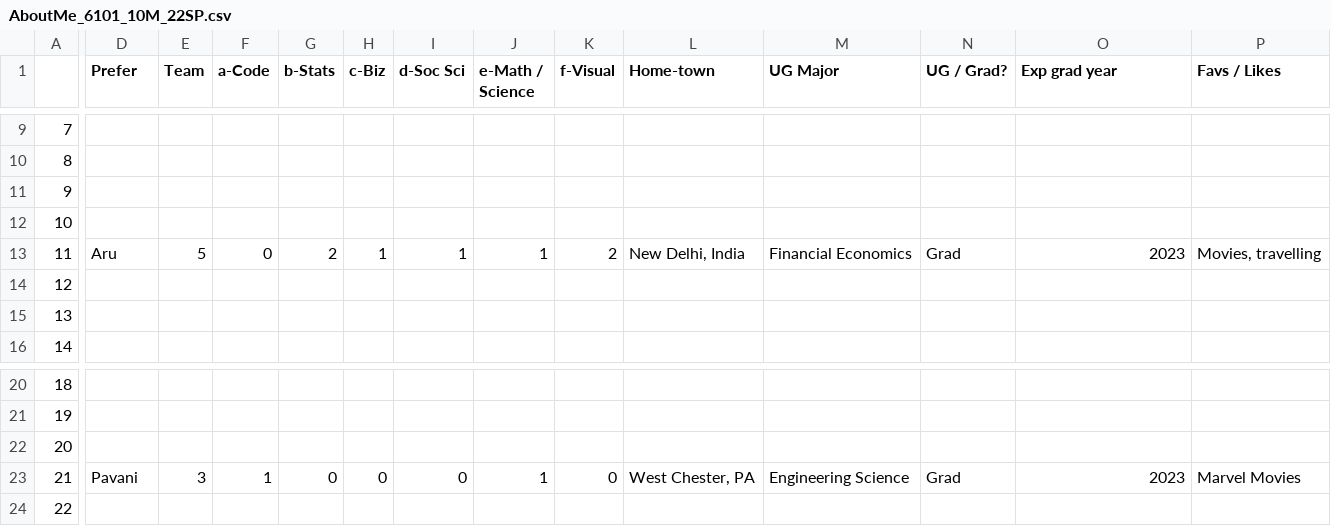
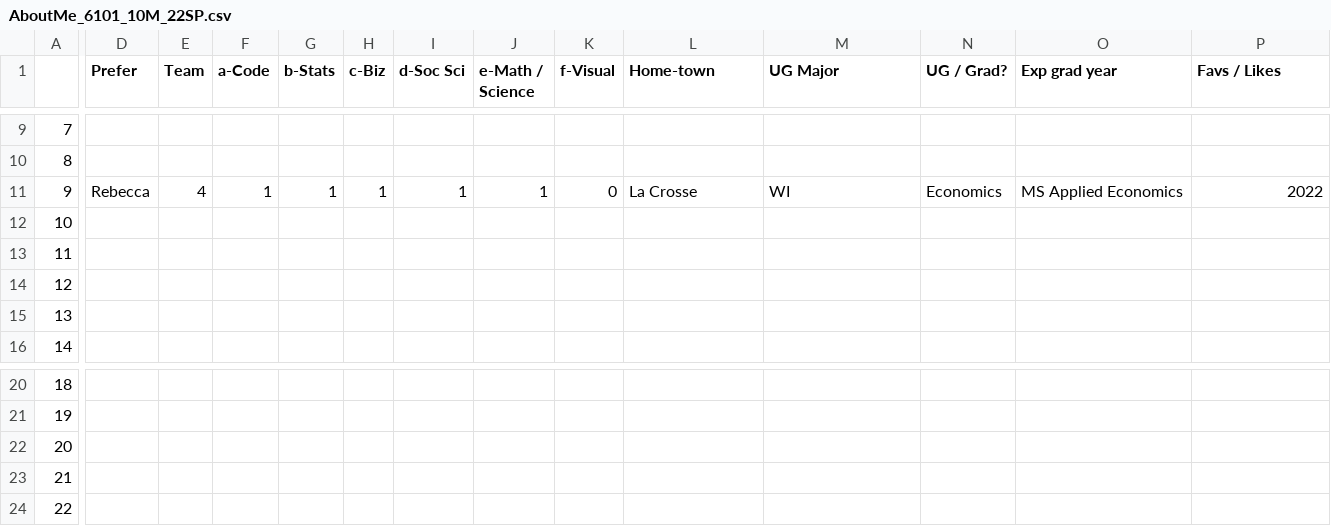
Before and after one commit to rajkumarcm/Data-Science, a CSV file: Mod1/Week01_Intro/AboutMe_6101_10M_22SP.csv, drawn as a sheet; only a part is shown, gaps mark what is left out; the diff covers the shown part only; the diff names each change by its address in the sheet, - before the commit and + after, or states it on an @@ line.

Commit message:
Update AboutMe_6101_10M_22SP.csv

```diff
--- a/Mod1/Week01_Intro/AboutMe_6101_10M_22SP.csv
+++ b/Mod1/Week01_Intro/AboutMe_6101_10M_22SP.csv
-D11 (Prefer): (empty)
+D11 (Prefer): Rebecca
-E11 (Team): (empty)
+E11 (Team): 4
-F11 (a-Code): (empty)
+F11 (a-Code): 1
-G11 (b-Stats): (empty)
+G11 (b-Stats): 1
-H11 (c-Biz): (empty)
+H11 (c-Biz): 1
-I11 (d-Soc Sci): (empty)
+I11 (d-Soc Sci): 1
-J11 (e-Math / Science): (empty)
+J11 (e-Math / Science): 1
-K11 (f-Visual): (empty)
+K11 (f-Visual): 0
-L11 (Home-town): (empty)
+L11 (Home-town): La Crosse
-M11 (UG Major): (empty)
+M11 (UG Major): WI
-N11 (UG / Grad?): (empty)
+N11 (UG / Grad?): Economics
-O11 (Exp grad year): (empty)
+O11 (Exp grad year): MS Applied Economics
-P11 (Favs / Likes): (empty)
+P11 (Favs / Likes): 2022
-D13 (Prefer): Aru
+D13 (Prefer): (empty)
-E13 (Team): 5
+E13 (Team): (empty)
-F13 (a-Code): 0
+F13 (a-Code): (empty)
-G13 (b-Stats): 2
+G13 (b-Stats): (empty)
-H13 (c-Biz): 1
+H13 (c-Biz): (empty)
-I13 (d-Soc Sci): 1
+I13 (d-Soc Sci): (empty)
-J13 (e-Math / Science): 1
+J13 (e-Math / Science): (empty)
-K13 (f-Visual): 2
+K13 (f-Visual): (empty)
-L13 (Home-town): New Delhi, India
+L13 (Home-town): (empty)
-M13 (UG Major): Financial Economics
+M13 (UG Major): (empty)
-N13 (UG / Grad?): Grad
+N13 (UG / Grad?): (empty)
-O13 (Exp grad year): 2023
+O13 (Exp grad year): (empty)
-P13 (Favs / Likes): Movies, travelling
+P13 (Favs / Likes): (empty)
-D23 (Prefer): Pavani
+D23 (Prefer): (empty)
-E23 (Team): 3
+E23 (Team): (empty)
-F23 (a-Code): 1
+F23 (a-Code): (empty)
-G23 (b-Stats): 0
+G23 (b-Stats): (empty)
-H23 (c-Biz): 0
+H23 (c-Biz): (empty)
-I23 (d-Soc Sci): 0
+I23 (d-Soc Sci): (empty)
-J23 (e-Math / Science): 1
+J23 (e-Math / Science): (empty)
-K23 (f-Visual): 0
+K23 (f-Visual): (empty)
-L23 (Home-town): West Chester, PA
+L23 (Home-town): (empty)
-M23 (UG Major): Engineering Science
+M23 (UG Major): (empty)
-N23 (UG / Grad?): Grad
+N23 (UG / Grad?): (empty)
-O23 (Exp grad year): 2023
+O23 (Exp grad year): (empty)
-P23 (Favs / Likes): Marvel Movies
+P23 (Favs / Likes): (empty)
```
Also changed, not shown: 2 edited cells elsewhere in this file.
